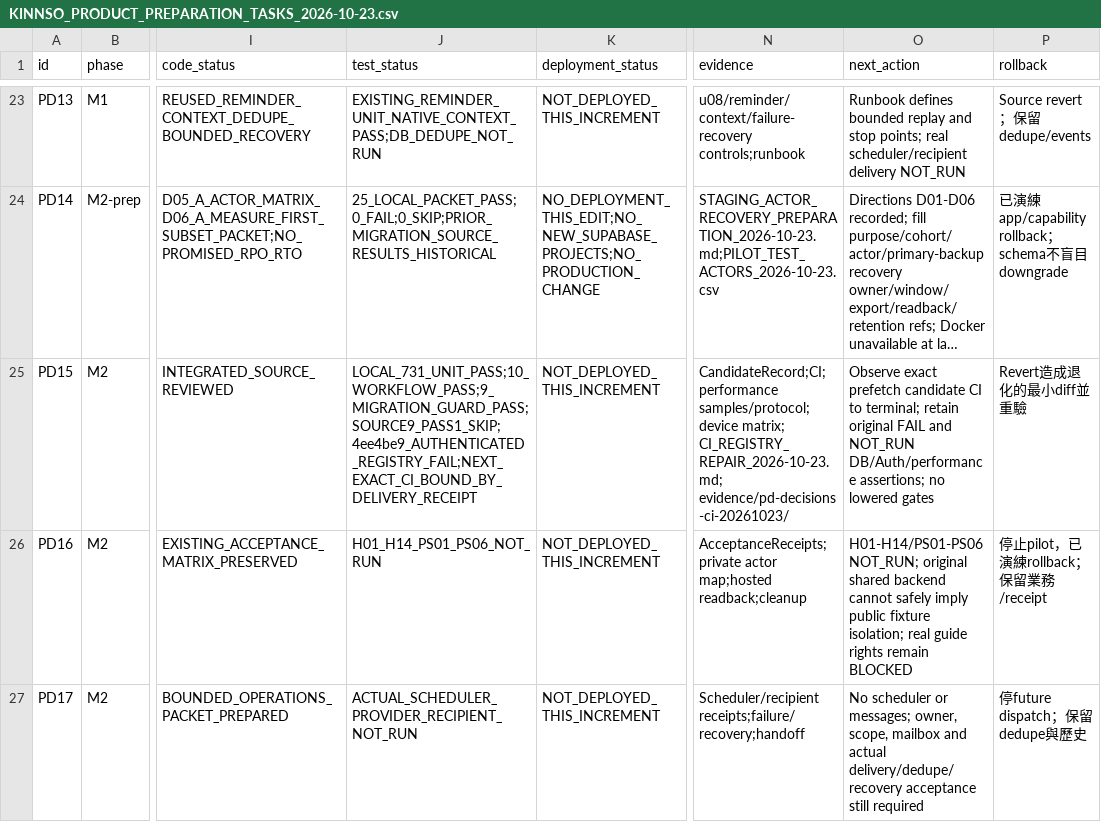
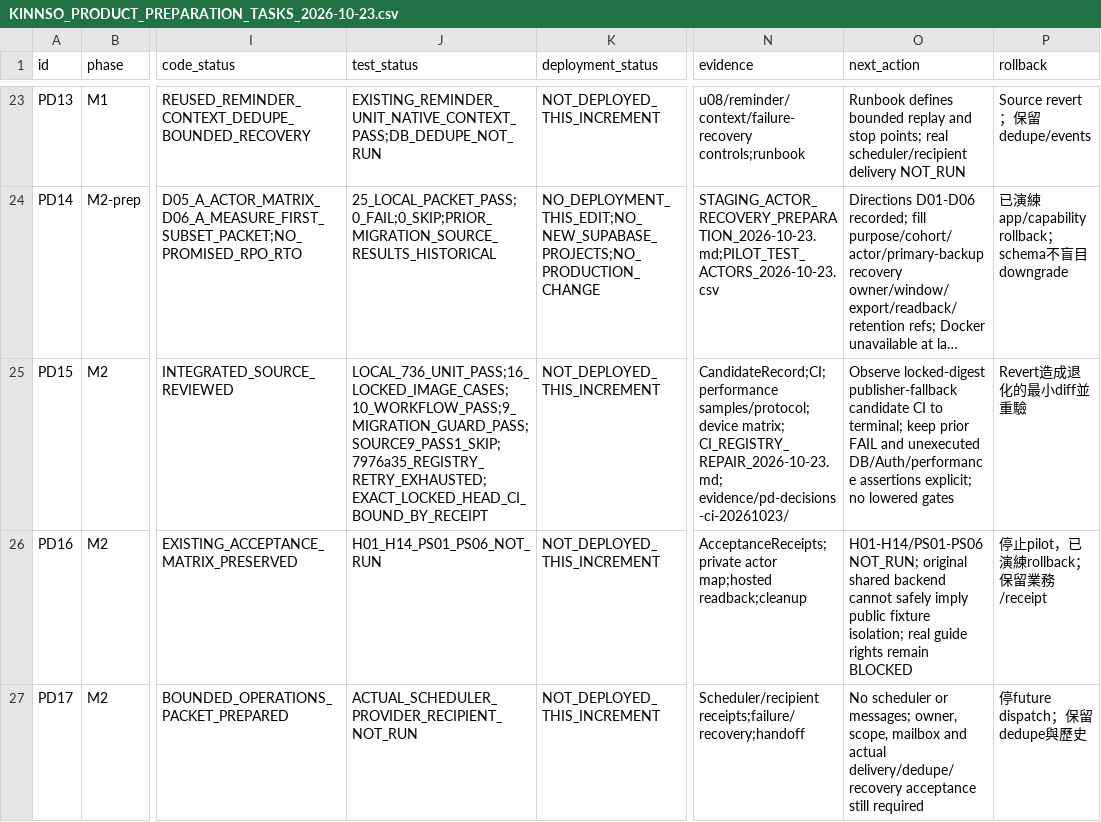
Before and after one commit to YNWAforever/KinnsoOS, a CSV file: docs/implementation/KINNSO_PRODUCT_PREPARATION_TASKS_2026-10-23.csv, drawn as a sheet; only a part is shown, gaps mark what is left out; long unchanged cells end in …; the diff names each change by its address in the sheet, - before the commit and + after, or states it on an @@ line.

Commit message:
fix: use verified image digests for CI registry failover

```diff
--- a/docs/implementation/KINNSO_PRODUCT_PREPARATION_TASKS_2026-10-23.csv
+++ b/docs/implementation/KINNSO_PRODUCT_PREPARATION_TASKS_2026-10-23.csv
-J25 (test_status): LOCAL_731_UNIT_PASS;10_WORKFLOW_PASS;9_MIGRATION_GUARD_PASS;SOURCE9_PASS1_SKIP;4ee4be9_AUTHENTICATED_REGISTRY_FAIL;NEXT_EXACT_CI_BOUND_BY_DELIVERY_RECEIPT
+J25 (test_status): LOCAL_736_UNIT_PASS;16_LOCKED_IMAGE_CASES;10_WORKFLOW_PASS;9_MIGRATION_GUARD_PASS;SOURCE9_PASS1_SKIP;7976a35_REGISTRY_RETRY_EXHAUSTED;EXACT_LOCKED_HEAD_CI_BOUND_BY_RECEIPT
-O25 (next_action): Observe exact prefetch candidate CI to terminal; retain original FAIL and NOT_RUN DB/Auth/performance assertions; no lowered…
+O25 (next_action): Observe locked-digest publisher-fallback candidate CI to terminal; keep prior FAIL and unexecuted DB/Auth/performance assertions explicit; no lowered…
```
Also changed, not shown: 7 other files.
